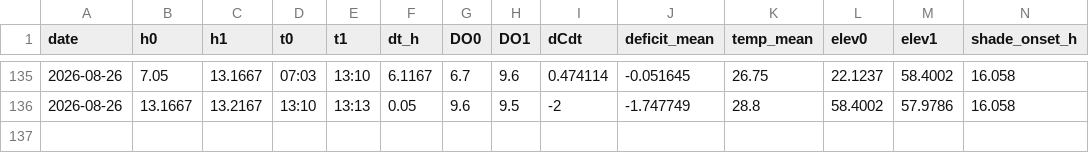
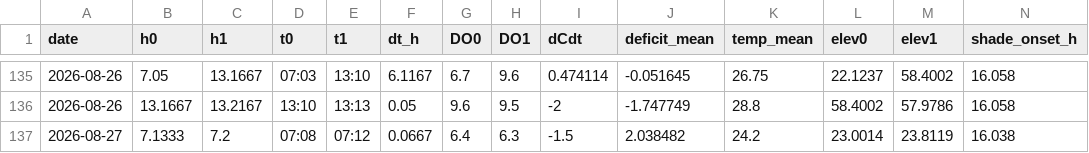
Before and after one commit to hiroshi75/ohgurigawa-water-observatory, a CSV file: data/derived/interval_budget.csv, drawn as a sheet; only a part is shown, gaps mark what is left out; rows hold the shown columns only; the diff names each change by its address in the sheet, - before the commit and + after, or states it on an @@ line.

Commit message:
Publish observation data 2026-08-28

```diff
--- a/data/derived/interval_budget.csv
+++ b/data/derived/interval_budget.csv
+row 137: 2026-08-27 | 7.1333 | 7.2 | 07:08 | 07:12 | 0.0667 | 6.4 | 6.3 | -1.5 | 2.038482 | 24.2 | 23.0014 | 23.8119 | 16.038
```
Also changed, not shown: data/derived/k_profile.csv, data/derived/night_R_by_date.csv, 9 other files.
